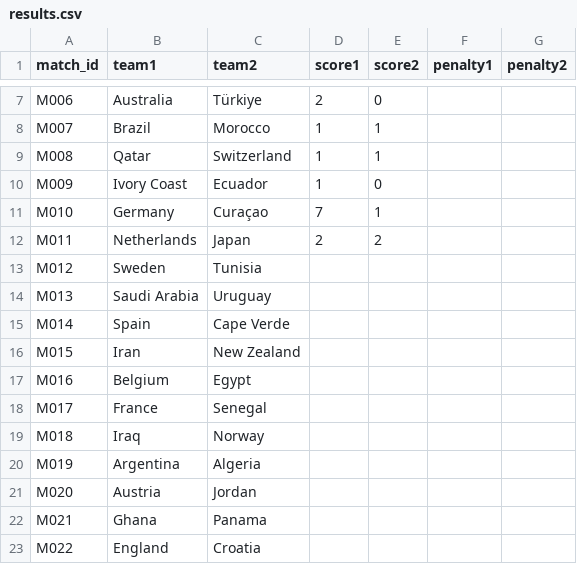
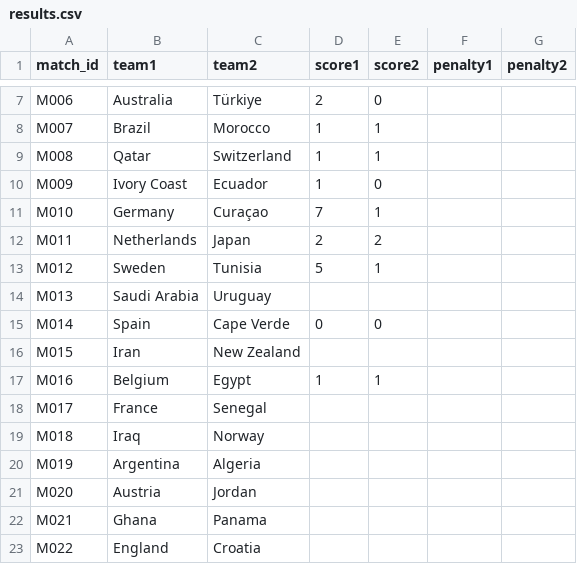
Before and after one commit to cantonadong/FIFA-World-Cup-2026-Server, a CSV file: public/data/results.csv, drawn as a sheet; only a part is shown, gaps mark what is left out.

Commit message:
Update results.csv

```diff
--- a/public/data/results.csv
+++ b/public/data/results.csv
@@ -12,7 +12,7 @@
 "M011","Netherlands","Japan","2","2","",""
-"M012","Sweden","Tunisia","","","",""
+"M012","Sweden","Tunisia","5","1","",""
 "M013","Saudi Arabia","Uruguay","","","",""
-"M014","Spain","Cape Verde","","","",""
+"M014","Spain","Cape Verde","0","0","",""
 "M015","Iran","New Zealand","","","",""
-"M016","Belgium","Egypt","","","",""
+"M016","Belgium","Egypt","1","1","",""
 "M017","France","Senegal","","","",""
```
